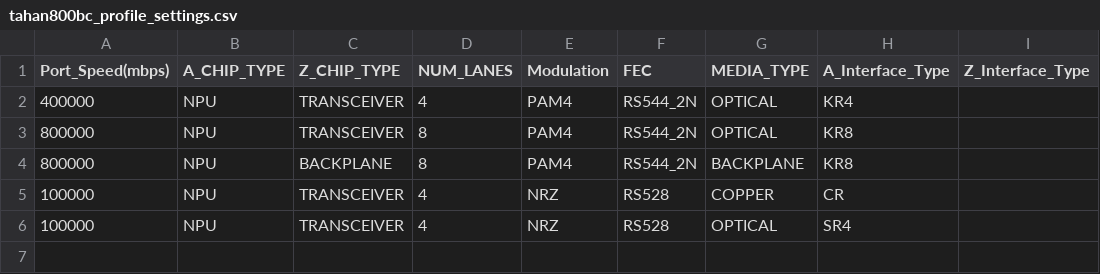
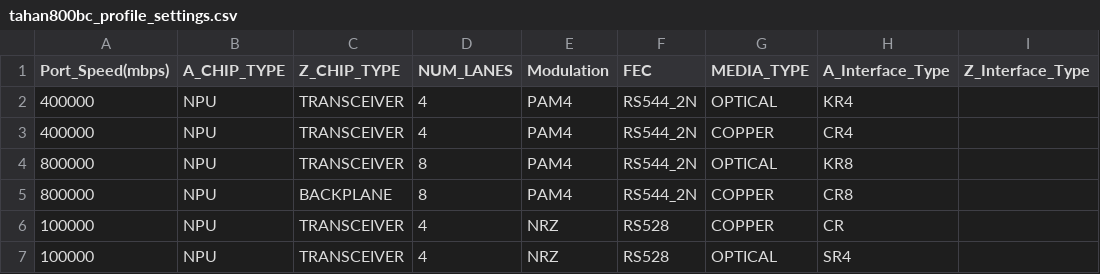
Before and after one commit to dzarista/fboss, a CSV file: fboss/lib/platform_mapping_v2/platforms/tahan800bc_chassis/tahan800bc_profile_settings.csv, drawn as a sheet.

```diff
--- a/fboss/lib/platform_mapping_v2/platforms/tahan800bc_chassis/tahan800bc_profile_settings.csv
+++ b/fboss/lib/platform_mapping_v2/platforms/tahan800bc_chassis/tahan800bc_profile_settings.csv
@@ -2,4 +2,5 @@ Port_Speed(mbps),A_CHIP_TYPE,Z_CHIP_TYPE,NUM_LANES,Modulation,FEC,MEDIA_TYPE,A_I
 400000,NPU,TRANSCEIVER,4,PAM4,RS544_2N,OPTICAL,KR4,
+400000,NPU,TRANSCEIVER,4,PAM4,RS544_2N,COPPER,CR4,
 800000,NPU,TRANSCEIVER,8,PAM4,RS544_2N,OPTICAL,KR8,
-800000,NPU,BACKPLANE,8,PAM4,RS544_2N,BACKPLANE,KR8,
+800000,NPU,BACKPLANE,8,PAM4,RS544_2N,COPPER,CR8,
 100000,NPU,TRANSCEIVER,4,NRZ,RS528,COPPER,CR,
```
Also changed, not shown: fboss/lib/platform_mapping_v2/platforms/tahan800bc_chassis/tahan800bc_port_profile_mapping.csv, fboss/lib/platform_mapping_v2/platforms/tahan800bc_chassis/tahan800bc_si_settings.csv, 7 other files.
